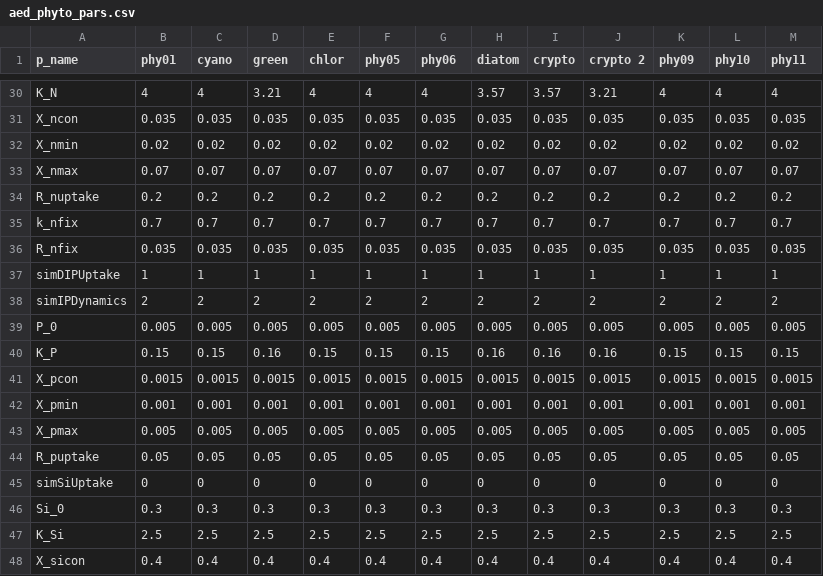
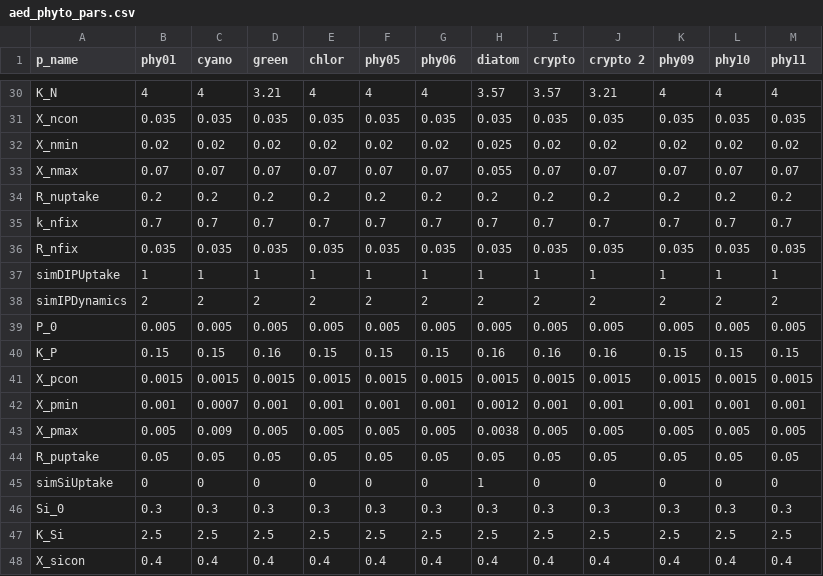
Before and after one commit to limnotrack/AEME, a CSV file: inst/extdata/aed/aed_phyto_pars.csv, drawn as a sheet; only a part is shown, gaps mark what is left out.

```diff
--- a/inst/extdata/aed/aed_phyto_pars.csv
+++ b/inst/extdata/aed/aed_phyto_pars.csv
@@ -31,4 +31,4 @@ K_N,4,4,3.21,4,4,4,3.57,3.57,3.21,4,4,4
 X_ncon,0.035,0.035,0.035,0.035,0.035,0.035,0.035,0.035,0.035,0.035,0.035,0.035
-X_nmin,0.02,0.02,0.02,0.02,0.02,0.02,0.02,0.02,0.02,0.02,0.02,0.02
-X_nmax,0.07,0.07,0.07,0.07,0.07,0.07,0.07,0.07,0.07,0.07,0.07,0.07
+X_nmin,0.02,0.02,0.02,0.02,0.02,0.02,0.025,0.02,0.02,0.02,0.02,0.02
+X_nmax,0.07,0.07,0.07,0.07,0.07,0.07,0.055,0.07,0.07,0.07,0.07,0.07
 R_nuptake,0.2,0.2,0.2,0.2,0.2,0.2,0.2,0.2,0.2,0.2,0.2,0.2
@@ -41,6 +41,6 @@ K_P,0.15,0.15,0.16,0.15,0.15,0.15,0.16,0.16,0.16,0.15,0.15,0.15
 X_pcon,0.0015,0.0015,0.0015,0.0015,0.0015,0.0015,0.0015,0.0015,0.0015,0.0015,0.0015,0.0015
-X_pmin,0.001,0.001,0.001,0.001,0.001,0.001,0.001,0.001,0.001,0.001,0.001,0.001
-X_pmax,0.005,0.005,0.005,0.005,0.005,0.005,0.005,0.005,0.005,0.005,0.005,0.005
+X_pmin,0.001,0.0007,0.001,0.001,0.001,0.001,0.0012,0.001,0.001,0.001,0.001,0.001
+X_pmax,0.005,0.009,0.005,0.005,0.005,0.005,0.0038,0.005,0.005,0.005,0.005,0.005
 R_puptake,0.05,0.05,0.05,0.05,0.05,0.05,0.05,0.05,0.05,0.05,0.05,0.05
-simSiUptake,0,0,0,0,0,0,0,0,0,0,0,0
+simSiUptake,0,0,0,0,0,0,1,0,0,0,0,0
 Si_0,0.3,0.3,0.3,0.3,0.3,0.3,0.3,0.3,0.3,0.3,0.3,0.3
```
Also changed, not shown: 4 other files.
